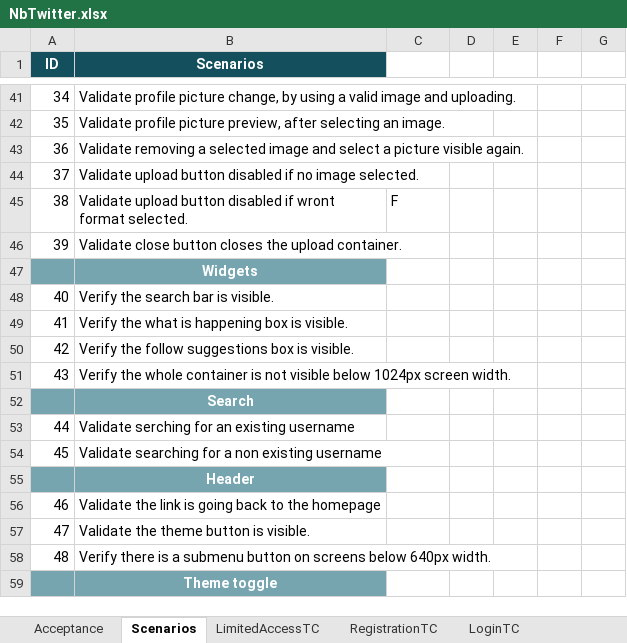
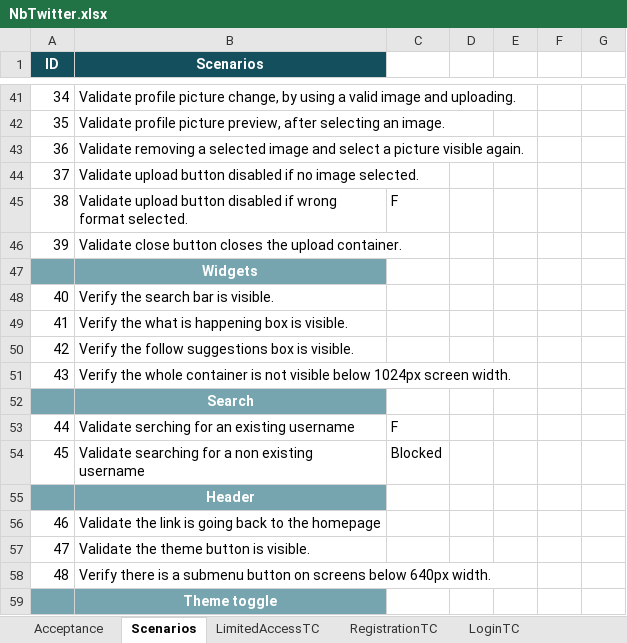
Before and after one commit to NBojan/nb-twitter-testing, an Excel workbook: NbTwitter.xlsx, sheet Scenarios, drawn as a sheet; only a part is shown, gaps mark what is left out; values as stored, in another font and other column widths than the file's, no borders; the diff names each change by its address in the sheet, - before the commit and + after, or states it on an @@ line.

```diff
--- a/NbTwitter.xlsx (sheet Scenarios)
+++ b/NbTwitter.xlsx (sheet Scenarios)
-B45 (Scenarios): …disabled if wront format selected.
+B45 (Scenarios): …disabled if wrong format selected.
-C53: (empty)
+C53: F
-C54: (empty)
+C54: Blocked
```
Also changed, not shown: 49 other files.
